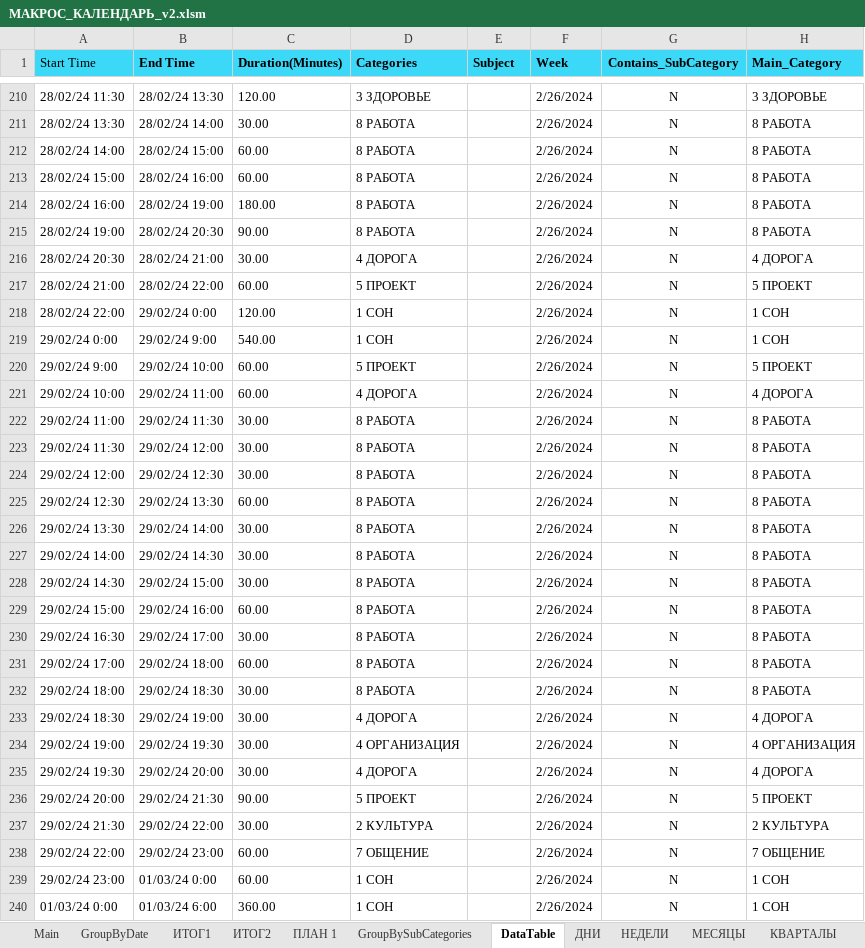
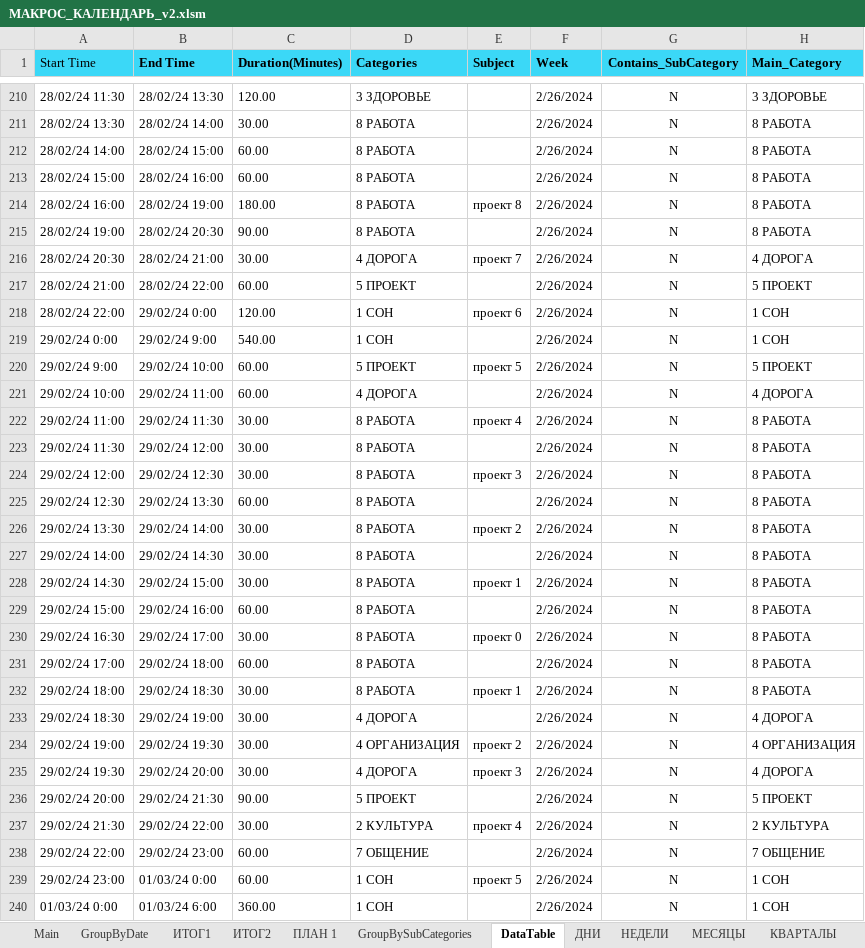
Before and after one commit to sirilgiz/alekseev, an Excel workbook: Excel/Календарь Outlook/МАКРОС_КАЛЕНДАРЬ_v2.xlsm, sheet DataTable, drawn as a sheet; only a part is shown, gaps mark what is left out; values as stored, in another font and other column widths than the file's, no borders; the diff covers the shown part only; the diff names each change by its address in the sheet, - before the commit and + after, or states it on an @@ line.

Commit message:
Макрос календаря: Добавил статистику по проектам

```diff
--- a/Excel/Календарь Outlook/МАКРОС_КАЛЕНДАРЬ_v2.xlsm (sheet DataTable)
+++ b/Excel/Календарь Outlook/МАКРОС_КАЛЕНДАРЬ_v2.xlsm (sheet DataTable)
-E214 (Subject): (empty)
+E214 (Subject): проект 8
-E216 (Subject): (empty)
+E216 (Subject): проект 7
-E218 (Subject): (empty)
+E218 (Subject): проект 6
-E220 (Subject): (empty)
+E220 (Subject): проект 5
-E222 (Subject): (empty)
+E222 (Subject): проект 4
-E224 (Subject): (empty)
+E224 (Subject): проект 3
-E226 (Subject): (empty)
+E226 (Subject): проект 2
-E228 (Subject): (empty)
+E228 (Subject): проект 1
-E230 (Subject): (empty)
+E230 (Subject): проект 0
-E232 (Subject): (empty)
+E232 (Subject): проект 1
-E234 (Subject): (empty)
+E234 (Subject): проект 2
-E235 (Subject): (empty)
+E235 (Subject): проект 3
-E237 (Subject): (empty)
+E237 (Subject): проект 4
-E239 (Subject): (empty)
+E239 (Subject): проект 5
```
Also changed, not shown: 6 removed rows and 33 edited cells elsewhere in this sheet, sheet GroupBySubCategories, sheet GroupByDate, sheet Main, other sheet tabs, charts or pictures.
